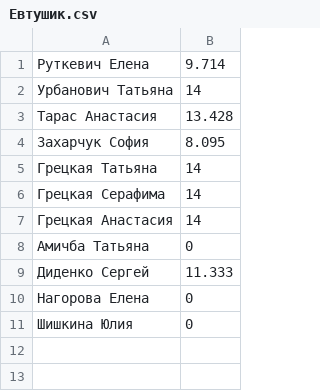
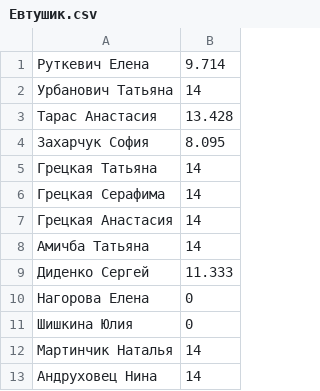
Before and after one commit to KaranigJ/py_mar, a CSV file: Curator/Евтушик.csv, drawn as a sheet.

```diff
--- a/Curator/Евтушик.csv
+++ b/Curator/Евтушик.csv
@@ -7,3 +7,3 @@
 Грецкая Анастасия,14
-Амичба Татьяна,0
+Амичба Татьяна,14
 Диденко Сергей,11.333
@@ -11 +11,3 @@
 Шишкина Юлия,0
+Мартинчик Наталья,14
+Андруховец Нина,14
```
Also changed, not shown: Curator/Троц.csv, 3 other files.
